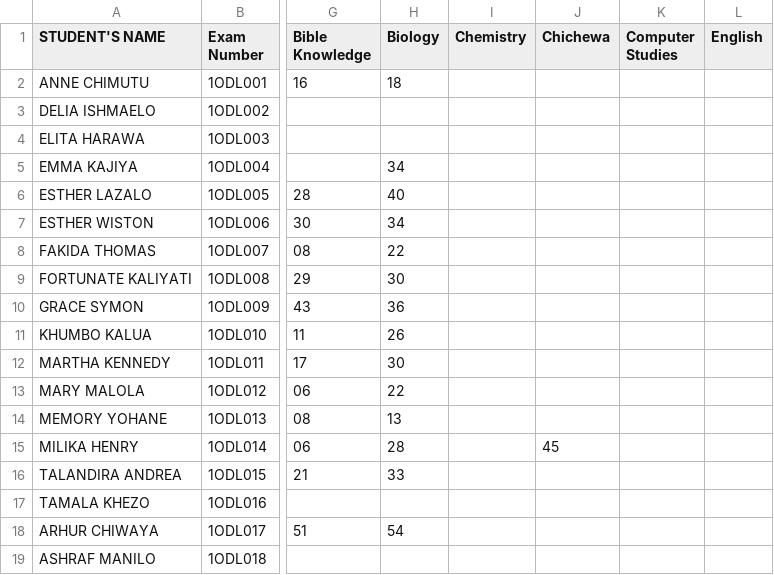
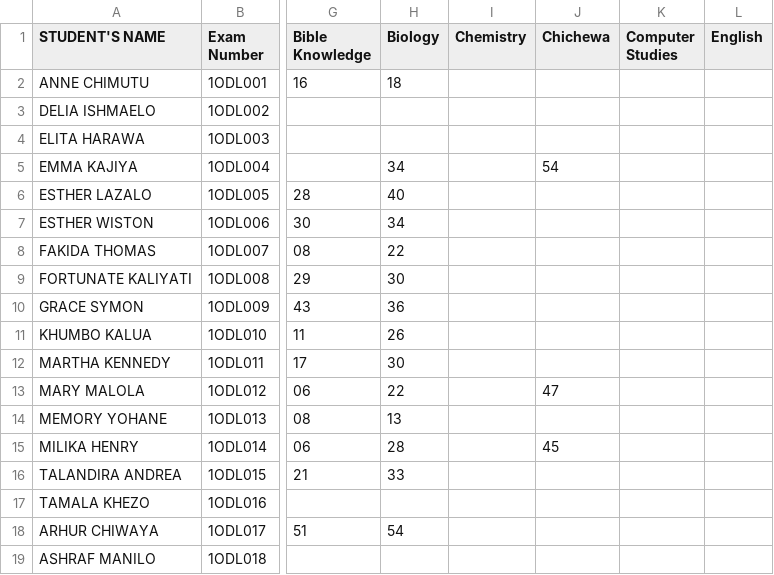
Before and after one commit to enitac/en1, a CSV file: form1.csv, drawn as a sheet; only a part is shown, gaps mark what is left out; the diff names each change by its address in the sheet, - before the commit and + after, or states it on an @@ line.

Commit message:
Update: form1 - Chichewa (4/22/2026, 10:50:33 AM)

```diff
--- a/form1.csv
+++ b/form1.csv
-J5 (Chichewa): (empty)
+J5 (Chichewa): 54
-J13 (Chichewa): (empty)
+J13 (Chichewa): 47
```
